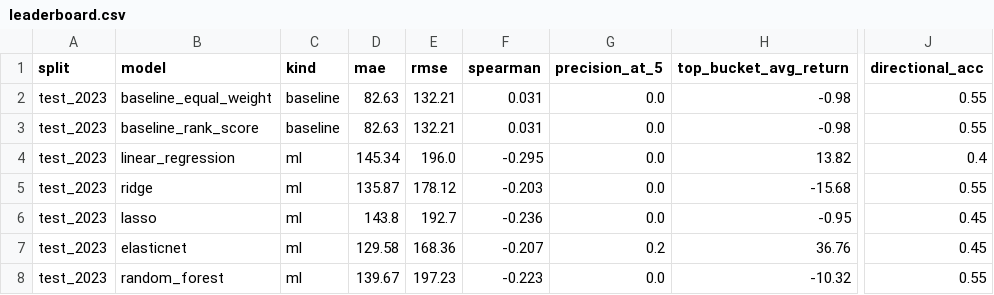
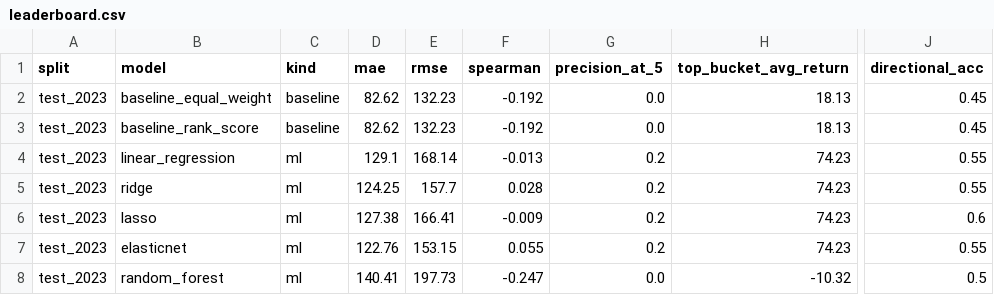
Before and after one commit to Salih04/capstone-financeIQ, a CSV file: experiments/leaderboard.csv, drawn as a sheet; only a part is shown, gaps mark what is left out; the diff covers the shown part only; the diff names each change by its address in the sheet, - before the commit and + after, or states it on an @@ line.

```diff
--- a/experiments/leaderboard.csv
+++ b/experiments/leaderboard.csv
-D2:D3 (mae): 82.63
+D2:D3 (mae): 82.62
-E2:E3 (rmse): 132.21
+E2:E3 (rmse): 132.23
-F2:F3 (spearman): 0.031
+F2:F3 (spearman): -0.192
-H2:H3 (top_bucket_avg_return): -0.98
+H2:H3 (top_bucket_avg_return): 18.13
-J2:J3 (directional_acc): 0.55
+J2:J3 (directional_acc): 0.45
-D4 (mae): 145.34
+D4 (mae): 129.1
-E4 (rmse): 196.0
+E4 (rmse): 168.14
-F4 (spearman): -0.295
+F4 (spearman): -0.013
-G4:G6 (precision_at_5): 0.0
+G4:G6 (precision_at_5): 0.2
-H4 (top_bucket_avg_return): 13.82
+H4 (top_bucket_avg_return): 74.23
-J4 (directional_acc): 0.4
+J4 (directional_acc): 0.55
-D5 (mae): 135.87
+D5 (mae): 124.25
-E5 (rmse): 178.12
+E5 (rmse): 157.7
-F5 (spearman): -0.203
+F5 (spearman): 0.028
-H5 (top_bucket_avg_return): -15.68
+H5 (top_bucket_avg_return): 74.23
-D6 (mae): 143.8
+D6 (mae): 127.38
-E6 (rmse): 192.7
+E6 (rmse): 166.41
-F6 (spearman): -0.236
+F6 (spearman): -0.009
-H6 (top_bucket_avg_return): -0.95
+H6 (top_bucket_avg_return): 74.23
-J6 (directional_acc): 0.45
+J6 (directional_acc): 0.6
-D7 (mae): 129.58
+D7 (mae): 122.76
-E7 (rmse): 168.36
+E7 (rmse): 153.15
-F7 (spearman): -0.207
+F7 (spearman): 0.055
-H7 (top_bucket_avg_return): 36.76
+H7 (top_bucket_avg_return): 74.23
-J7 (directional_acc): 0.45
+J7 (directional_acc): 0.55
-D8 (mae): 139.67
+D8 (mae): 140.41
-E8 (rmse): 197.23
+E8 (rmse): 197.73
-F8 (spearman): -0.223
+F8 (spearman): -0.247
-J8 (directional_acc): 0.55
+J8 (directional_acc): 0.5
```
Also changed, not shown: 80 edited cells elsewhere in this file, 26 other files.
